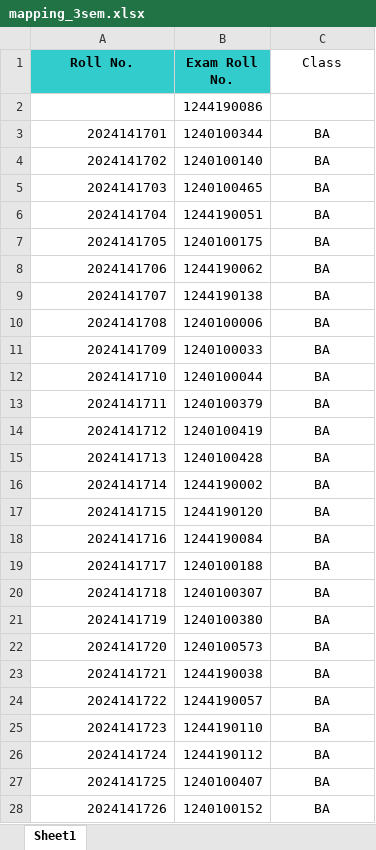
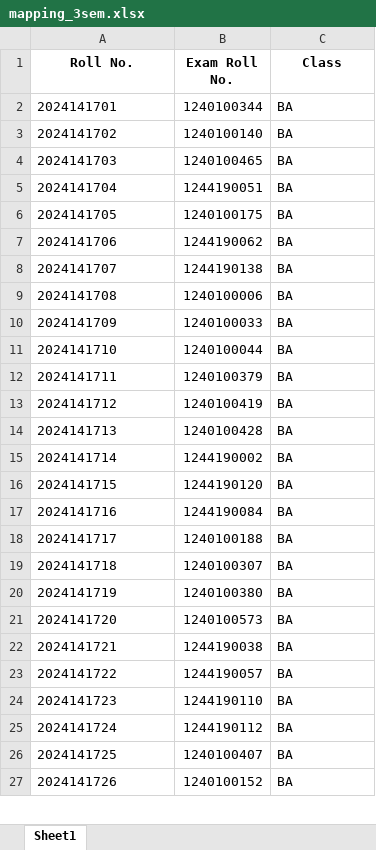
Before and after one commit to sumaiyakhn1/dmc_finder-backend, an Excel workbook: data/mapping_3sem.xlsx, sheet Sheet1, drawn as a sheet; only a part is shown; values as stored, in another font and other column widths than the file's, no borders; removed rows and columns are numbered as before the commit, all else as after; the diff covers the shown part only; the diff names each change by its address in the sheet, - before the commit and + after, or states it on an @@ line.

Commit message:
fixed

```diff
--- a/data/mapping_3sem.xlsx (sheet Sheet1)
+++ b/data/mapping_3sem.xlsx (sheet Sheet1)
-A1:B1 fill: #33CCCC
+A1:B1 fill: none
-C1 bold: off
+C1 bold: on
-row 2:  | 1244190086
-A2:A27 alignment: right
+A2:A27 alignment: left
-C2:C27 alignment: center
+C2:C27 alignment: left
```
Also changed, not shown: 1 removed row and cell formats elsewhere in this sheet.
